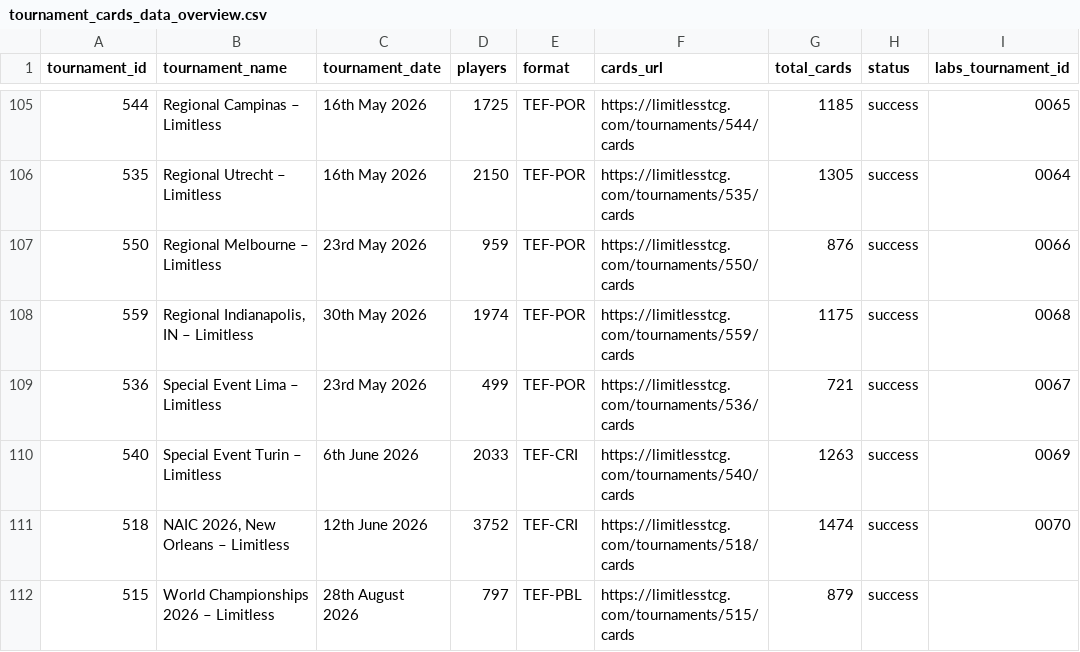
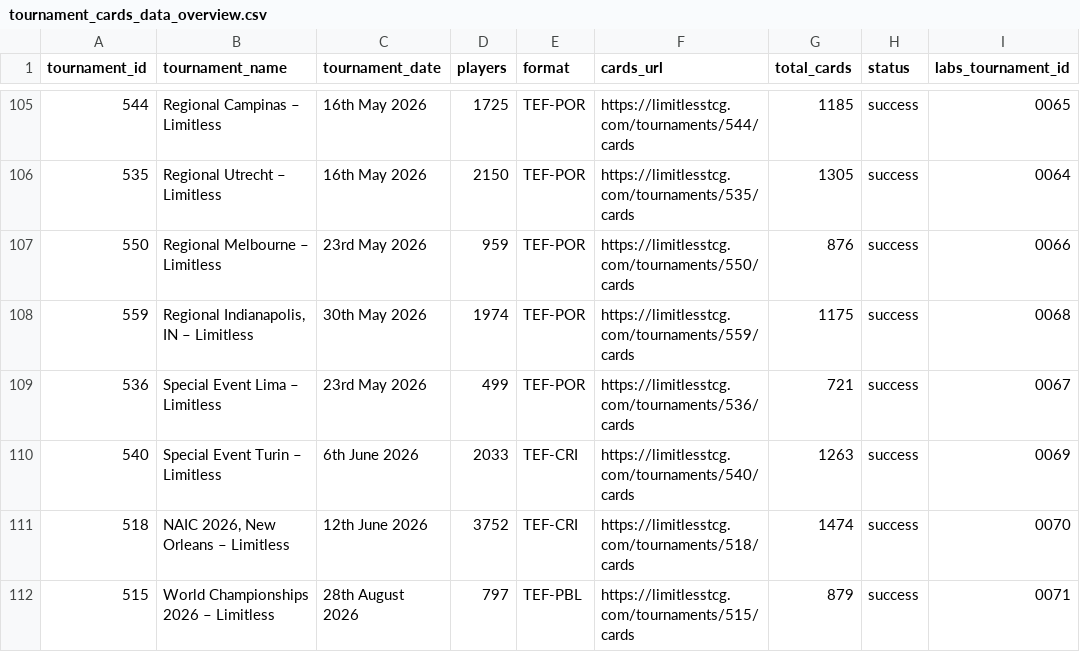
Before and after one commit to CapTheAvenger/TheDipidis, a CSV file: data/tournament_cards_data_overview.csv, drawn as a sheet; only a part is shown, gaps mark what is left out.

```diff
--- a/data/tournament_cards_data_overview.csv
+++ b/data/tournament_cards_data_overview.csv
@@ -111,2 +111,2 @@
 518;NAIC 2026, New Orleans – Limitless;12th June 2026;3752;TEF-CRI;https://limitlesstcg.com/tournaments/518/cards;1474;success;0070
-515;World Championships 2026 – Limitless;28th August 2026;797;TEF-PBL;https://limitlesstcg.com/tournaments/515/cards;879;success;
+515;World Championships 2026 – Limitless;28th August 2026;797;TEF-PBL;https://limitlesstcg.com/tournaments/515/cards;879;success;0071
```
Also changed, not shown: 1 other file.
